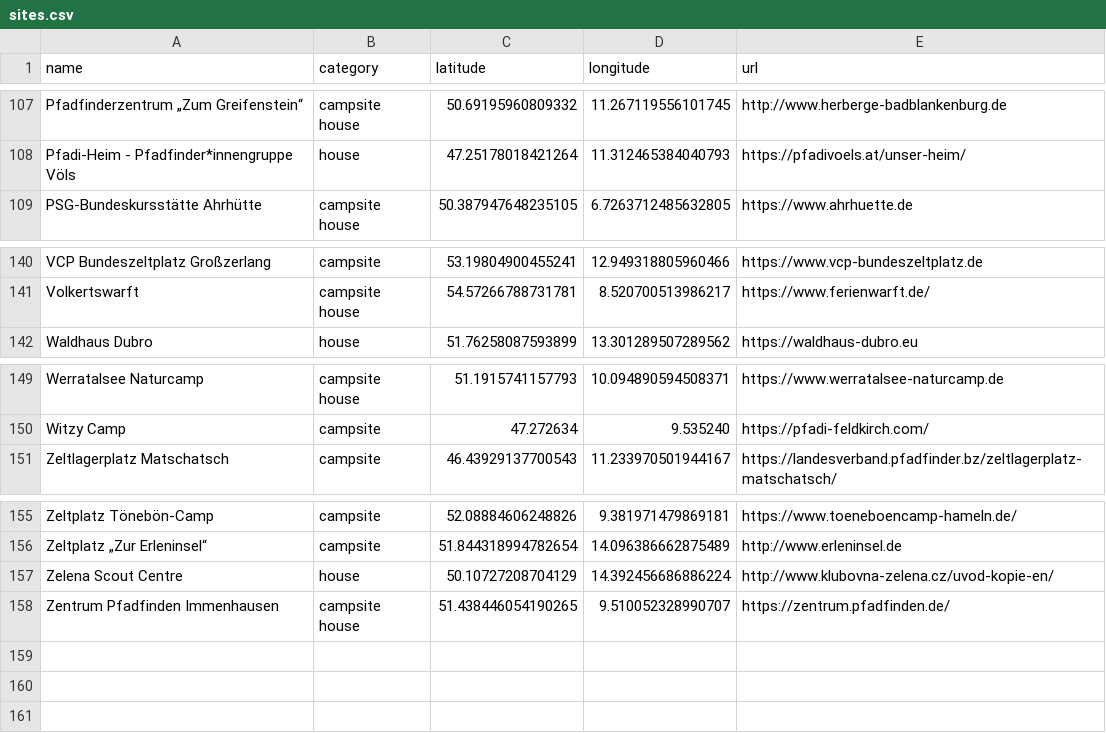
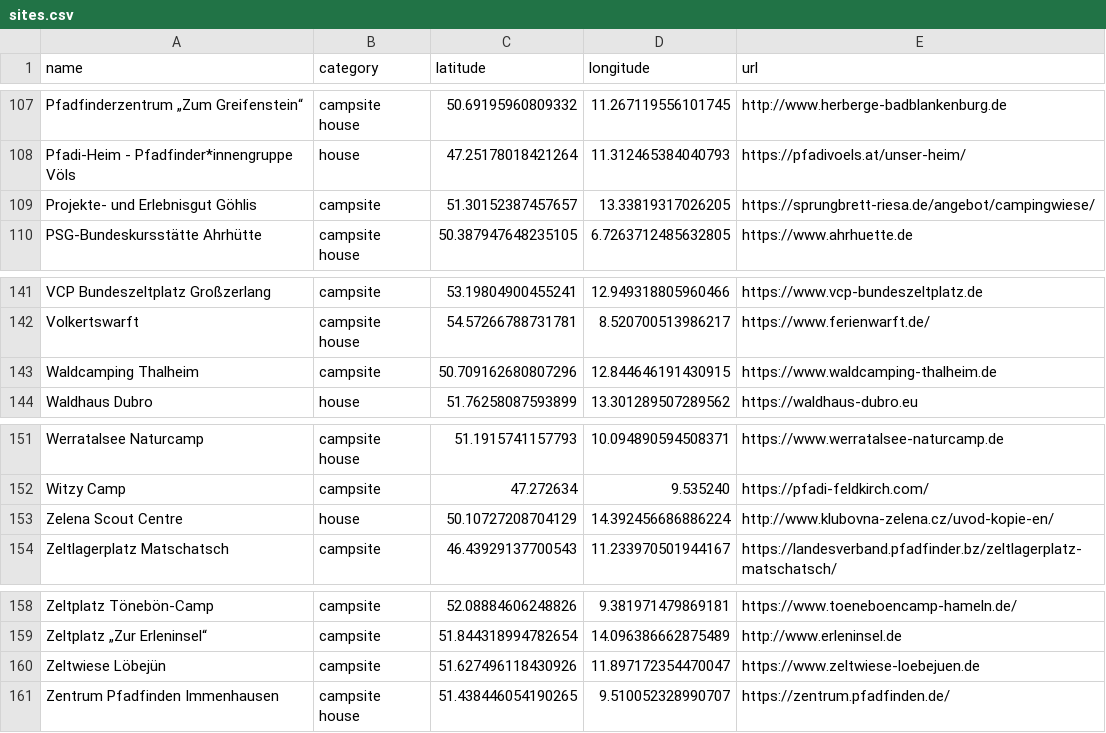
Before and after one commit to Schwarzzelt-IT/campsites, a CSV file: sites.csv, drawn as a sheet; only a part is shown, gaps mark what is left out.

Commit message:
Add PEG, Thalheim, Löbejün

```diff
--- a/sites.csv
+++ b/sites.csv
@@ -108,2 +108,3 @@ Pfadfinderzentrum „Zum Greifenstein“,campsite house,50.69195960809332,11.267
 Pfadi-Heim - Pfadfinder*innengruppe Völs,house,47.25178018421264,11.312465384040793,https://pfadivoels.at/unser-heim/
+Projekte- und Erlebnisgut Göhlis,campsite,51.30152387457657,13.33819317026205,https://sprungbrett-riesa.de/angebot/campingwiese/
 PSG-Bundeskursstätte Ahrhütte,campsite house,50.387947648235105,6.7263712485632805,https://www.ahrhuette.de
@@ -141,2 +142,3 @@ VCP Bundeszeltplatz Großzerlang,campsite,53.19804900455241,12.949318805960466,h
 Volkertswarft,campsite house,54.57266788731781,8.520700513986217,https://www.ferienwarft.de/
+Waldcamping Thalheim,campsite,50.709162680807296,12.844646191430915,https://www.waldcamping-thalheim.de
 Waldhaus Dubro,house,51.76258087593899,13.301289507289562,https://waldhaus-dubro.eu
@@ -150,2 +152,3 @@ Werratalsee Naturcamp,campsite house,51.1915741157793,10.094890594508371,https:/
 Witzy Camp,campsite,47.272634,9.535240,https://pfadi-feldkirch.com/
+Zelena Scout Centre,house,50.10727208704129,14.392456686886224,http://www.klubovna-zelena.cz/uvod-kopie-en/
 Zeltlagerplatz Matschatsch,campsite,46.43929137700543,11.233970501944167,https://landesverband.pfadfinder.bz/zeltlagerplatz-matschatsch/
@@ -156,3 +159,3 @@ Zeltplatz Tönebön-Camp,campsite,52.08884606248826,9.381971479869181,https://ww
 Zeltplatz „Zur Erleninsel“,campsite,51.844318994782654,14.096386662875489,http://www.erleninsel.de
-Zelena Scout Centre,house,50.10727208704129,14.392456686886224,http://www.klubovna-zelena.cz/uvod-kopie-en/
+Zeltwiese Löbejün,campsite,51.627496118430926,11.897172354470047,https://www.zeltwiese-loebejuen.de
 Zentrum Pfadfinden Immenhausen,campsite house,51.438446054190265,9.510052328990707,https://zentrum.pfadfinden.de/
```
